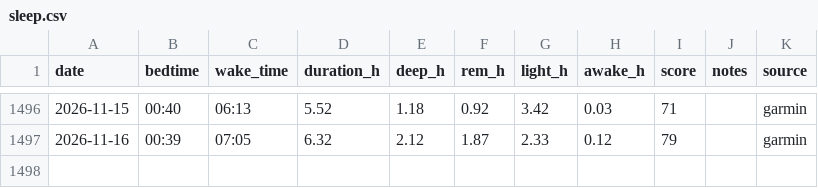
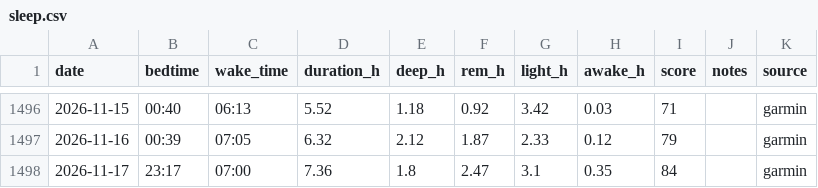
Before and after one commit to podniesm/health, a CSV file: data/body/sleep.csv, drawn as a sheet; only a part is shown, gaps mark what is left out.

```diff
--- a/data/body/sleep.csv
+++ b/data/body/sleep.csv
@@ -1497 +1497,2 @@ date,bedtime,wake_time,duration_h,deep_h,rem_h,light_h,awake_h,score,notes,sourc
 2026-11-16,00:39,07:05,6.32,2.12,1.87,2.33,0.12,79,,garmin
+2026-11-17,23:17,07:00,7.36,1.8,2.47,3.1,0.35,84,,garmin
```
Also changed, not shown: data/body/measurements.csv.
